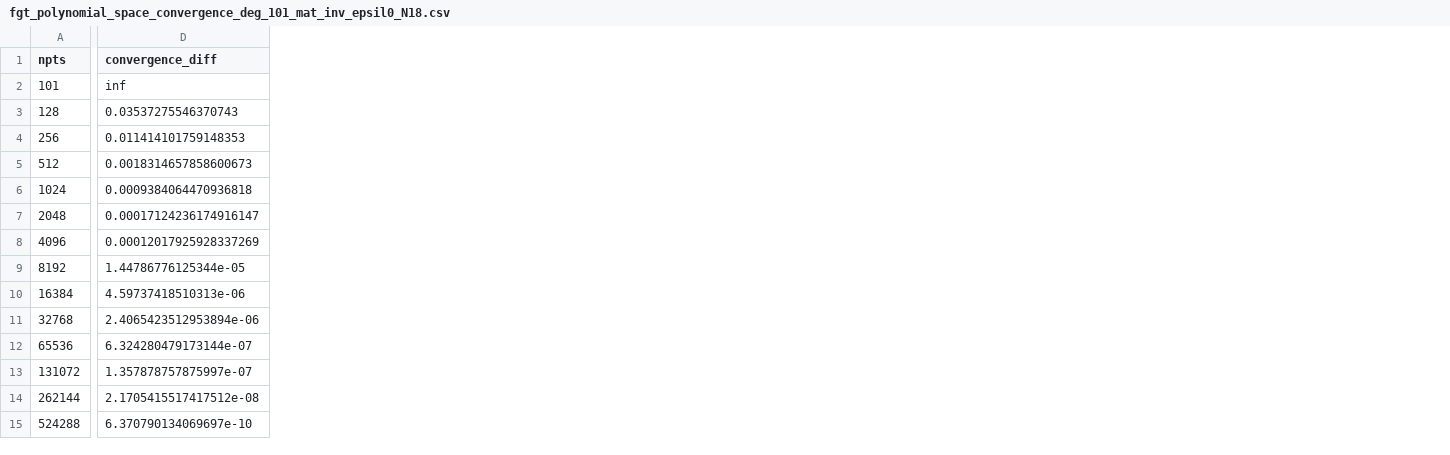
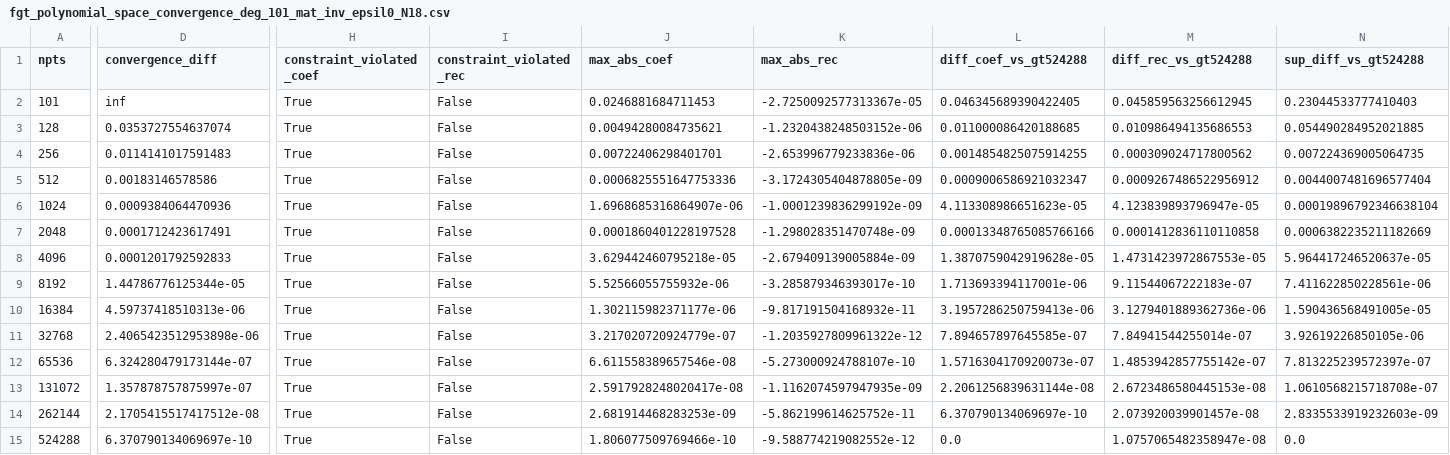
Before and after one commit to beevus77/qsppack, a CSV file: explorations/recovery/data/fgt_polynomial_space_convergence_deg_101_mat_inv_epsil0_N18.csv, drawn as a sheet; only a part is shown, gaps mark what is left out; the diff covers the shown part only; the diff names each change by its address in the sheet, - before the commit and + after, or states it on an @@ line.

Commit message:
update degree scaling figs

```diff
--- a/explorations/recovery/data/fgt_polynomial_space_convergence_deg_101_mat_inv_epsil0_N18.csv
+++ b/explorations/recovery/data/fgt_polynomial_space_convergence_deg_101_mat_inv_epsil0_N18.csv
+column H (constraint_violated_coef), rows 2-15: all True
+column I (constraint_violated_rec), rows 2-15: all False
+column J (max_abs_coef), rows 2-15: 0.0246881684711453 | 0.00494280084735621 | 0.00722406298401701 | 0.0006825551647753336 | 1.6968685316864907e-06 | 0.0001860401228197528 | 3.629442460795218e-05 | 5.52566055755932e-06 | 1.302115982371177e-06 | 3.217020720924779e-07 | 6.611558389657546e-08 | 2.5917928248020417e-08 | 2.681914468283253e-09 | 1.806077509769466e-10
+column K (max_abs_rec), rows 2-15: -2.7250092577313367e-05 | -1.2320438248503152e-06 | -2.653996779233836e-06 | -3.1724305404878805e-09 | -1.0001239836299192e-09 | -1.298028351470748e-09 | -2.679409139005884e-09 | -3.285879346393017e-10 | -9.817191504168932e-11 | -1.2035927809961322e-12 | -5.273000924788107e-10 | -1.1162074597947935e-09 | -5.862199614625752e-11 | -9.588774219082552e-12
+column L (diff_coef_vs_gt524288), rows 2-15: 0.046345689390422405 | 0.011000086420188685 | 0.0014854825075914255 | 0.0009006586921032347 | 4.113308986651623e-05 | 0.00013348765085766166 | 1.3870759042919628e-05 | 1.713693394117001e-06 | 3.1957286250759413e-06 | 7.894657897645585e-07 | 1.5716304170920073e-07 | 2.2061256839631144e-08 | 6.370790134069697e-10 | 0.0
+column M (diff_rec_vs_gt524288), rows 2-15: 0.045859563256612945 | 0.010986494135686553 | 0.000309024717800562 | 0.0009267486522956912 | 4.123839893796947e-05 | 0.0001412836110110858 | 1.4731423972867553e-05 | 9.11544067222183e-07 | 3.1279401889362736e-06 | 7.84941544255014e-07 | 1.4853942857755142e-07 | 2.6723486580445153e-08 | 2.073920039901457e-08 | 1.0757065482358947e-08
+column N (sup_diff_vs_gt524288), rows 2-15: 0.23044533777410403 | 0.054490284952021885 | 0.007224369005064735 | 0.0044007481696577404 | 0.00019896792346638104 | 0.0006382235211182669 | 5.964417246520637e-05 | 7.411622850228561e-06 | 1.590436568491005e-05 | 3.92619226850105e-06 | 7.813225239572397e-07 | 1.0610568215718708e-07 | 2.8335533919232603e-09 | 0.0
-D3 (convergence_diff): 0.03537275546370743
+D3 (convergence_diff): 0.0353727554637074
-D4 (convergence_diff): 0.011414101759148353
+D4 (convergence_diff): 0.0114141017591483
-D5 (convergence_diff): 0.0018314657858600673
+D5 (convergence_diff): 0.00183146578586
-D6 (convergence_diff): 0.0009384064470936818
+D6 (convergence_diff): 0.0009384064470936
-D7 (convergence_diff): 0.00017124236174916147
+D7 (convergence_diff): 0.0001712423617491
-D8 (convergence_diff): 0.00012017925928337269
+D8 (convergence_diff): 0.0001201792592833
-D11 (convergence_diff): 2.4065423512953894e-06
+D11 (convergence_diff): 2.4065423512953898e-06
```
Also changed, not shown: 1 added column and 3 edited cells elsewhere in this file, 10 other files.
